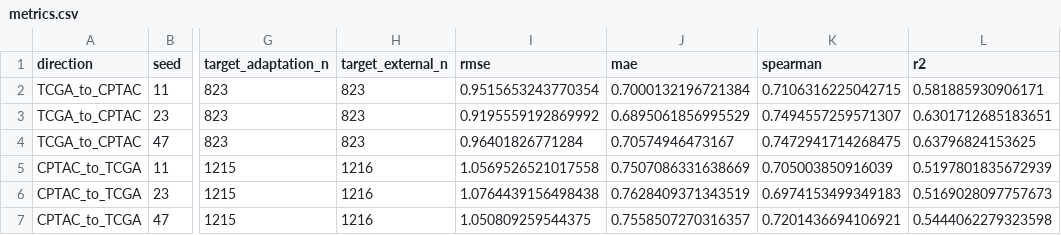
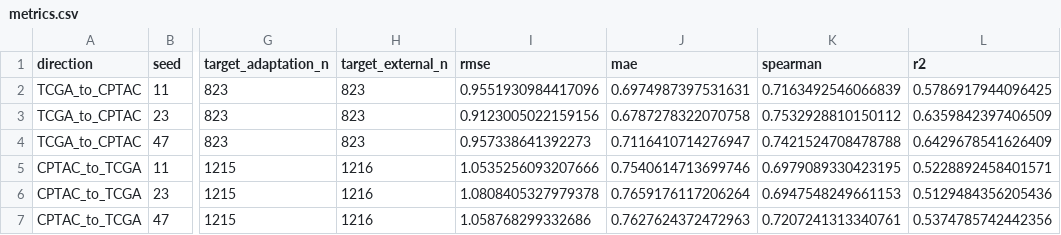
Before and after one commit to jinluo12345/tcga-cptac-wmb-transport, a CSV file: results/coral_cpu/metrics.csv, drawn as a sheet; only a part is shown, gaps mark what is left out; the diff names each change by its address in the sheet, - before the commit and + after, or states it on an @@ line.

```diff
--- a/results/coral_cpu/metrics.csv
+++ b/results/coral_cpu/metrics.csv
-I2 (rmse): 0.9515653243770354
+I2 (rmse): 0.9551930984417096
-J2 (mae): 0.7000132196721384
+J2 (mae): 0.6974987397531631
-K2 (spearman): 0.7106316225042715
+K2 (spearman): 0.7163492546066839
-L2 (r2): 0.581885930906171
+L2 (r2): 0.5786917944096425
-I3 (rmse): 0.9195559192869992
+I3 (rmse): 0.9123005022159156
-J3 (mae): 0.6895061856995529
+J3 (mae): 0.6787278322070758
-K3 (spearman): 0.7494557259571307
+K3 (spearman): 0.7532928810150112
-L3 (r2): 0.6301712685183651
+L3 (r2): 0.6359842397406509
-I4 (rmse): 0.96401826771284
+I4 (rmse): 0.957338641392273
-J4 (mae): 0.70574946473167
+J4 (mae): 0.7116410714276947
-K4 (spearman): 0.7472941714268475
+K4 (spearman): 0.7421524708478788
-L4 (r2): 0.63796824153625
+L4 (r2): 0.6429678541626409
-I5 (rmse): 1.0569526521017558
+I5 (rmse): 1.0535256093207666
-J5 (mae): 0.7507086331638669
+J5 (mae): 0.7540614713699746
-K5 (spearman): 0.705003850916039
+K5 (spearman): 0.6979089330423195
-L5 (r2): 0.5197801835672939
+L5 (r2): 0.5228892458401571
-I6 (rmse): 1.0764439156498438
+I6 (rmse): 1.0808405327979378
-J6 (mae): 0.7628409371343519
+J6 (mae): 0.7659176117206264
-K6 (spearman): 0.6974153499349183
+K6 (spearman): 0.6947548249661153
-L6 (r2): 0.5169028097757673
+L6 (r2): 0.5129484356205436
-I7 (rmse): 1.050809259544375
+I7 (rmse): 1.058768299332686
-J7 (mae): 0.7558507270316357
+J7 (mae): 0.7627624372472963
-K7 (spearman): 0.7201436694106921
+K7 (spearman): 0.7207241313340761
-L7 (r2): 0.5444062279323598
+L7 (r2): 0.5374785742442356
```
Also changed, not shown: results/analysis/candidate_vs_coral_by_seed.csv, results/analysis/stratified_metrics.csv, 18 other files.
